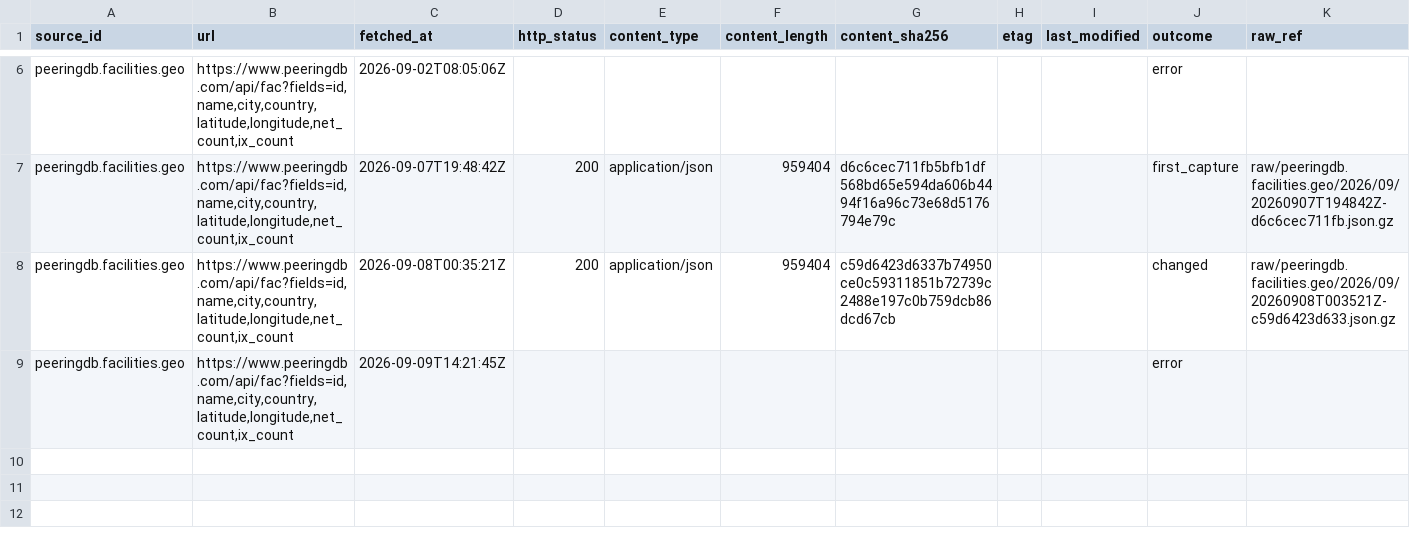
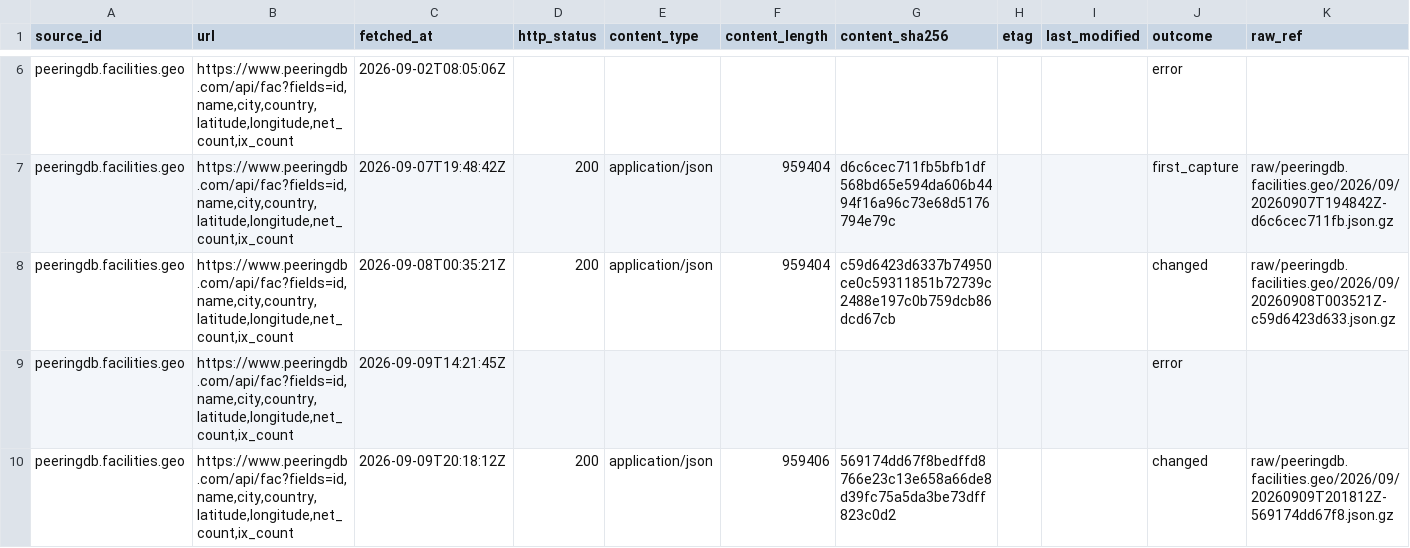
Before and after one commit to q3dresearch/wss-cloud-footprint, a CSV file: manifest/peeringdb.facilities.geo/2026-09.csv, drawn as a sheet; only a part is shown, gaps mark what is left out; rows hold the shown columns only; the diff names each change by its address in the sheet, - before the commit and + after, or states it on an @@ line.

```diff
--- a/manifest/peeringdb.facilities.geo/2026-09.csv
+++ b/manifest/peeringdb.facilities.geo/2026-09.csv
+row 10: peeringdb.facilities.geo | https://www.peeringdb.com/api/fac?fields=id,name,city,country,latitude,longitude,net_count,ix_count | 2026-09-09T20:18:12Z | 200 | application/json | 959406 | 569174dd67f8bedffd8766e23c13e658a66de8d39fc75a5da3be73dff823c0d2 |  |  | changed | raw/peeringdb.facilities.geo/2026/09/20260909T201812Z-569174dd67f8.json.gz
```
Also changed, not shown: manifest/aws.infra.ip-ranges/2026-09.csv, manifest/aws.services.regional/2026-09.csv, 11 other files.
